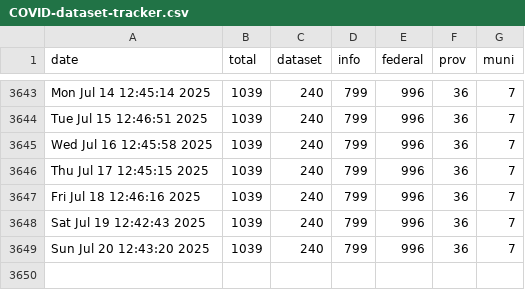
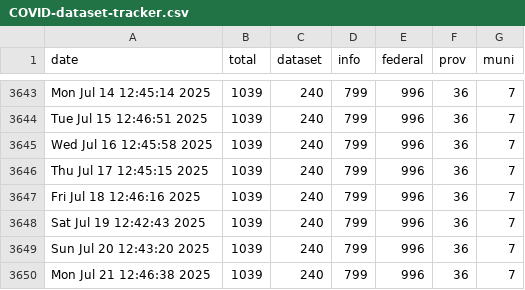
Before and after one commit to PatLittle/OpenGov_R_Scripts, a CSV file: COVID-dataset-tracker.csv, drawn as a sheet; only a part is shown, gaps mark what is left out; the diff names each change by its address in the sheet, - before the commit and + after, or states it on an @@ line.

```diff
--- a/COVID-dataset-tracker.csv
+++ b/COVID-dataset-tracker.csv
+row 3650: Mon Jul 21 12:46:38 2025 | 1039 | 240 | 799 | 996 | 36 | 7
```
